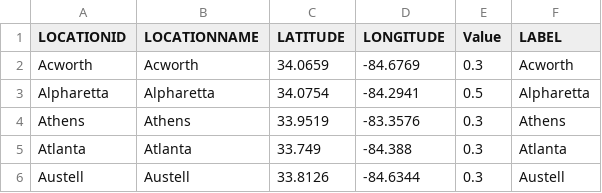
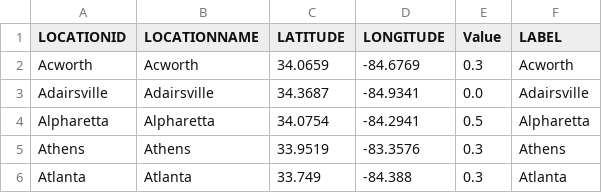
Before and after one commit to gtdish/GIS_Data, a CSV file: ice_prob/HRRR_Ice_Cities.csv, drawn as a sheet; only a part is shown; the shorter side is filled out with more unchanged rows.

Commit message:
Update HRRR ice 48h KMZ and CSV

```diff
--- a/ice_prob/HRRR_Ice_Cities.csv
+++ b/ice_prob/HRRR_Ice_Cities.csv
@@ -2,2 +2,3 @@ LOCATIONID,LOCATIONNAME,LATITUDE,LONGITUDE,Value,LABEL
 Acworth,Acworth,34.0659,-84.6769,0.3,Acworth
+Adairsville,Adairsville,34.3687,-84.9341,0.0,Adairsville
 Alpharetta,Alpharetta,34.0754,-84.2941,0.5,Alpharetta
```
Also changed, not shown: 1 other file.
